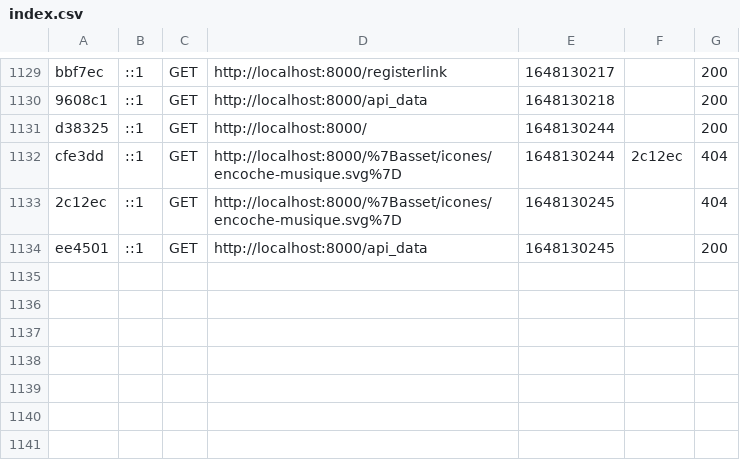
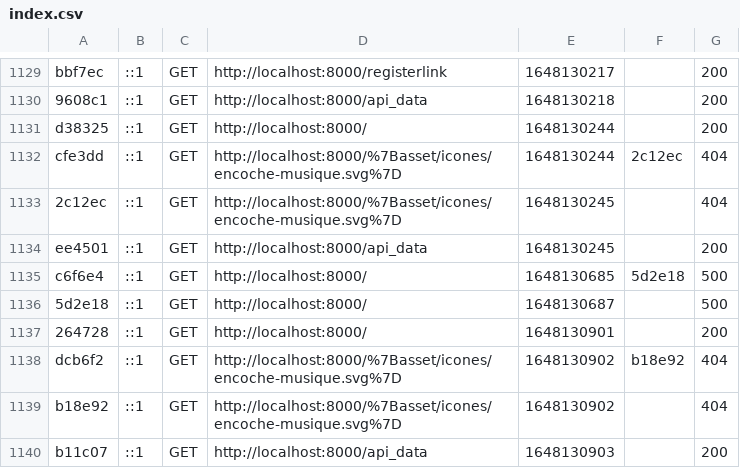
Before and after one commit to Kay-N9/Meet-Makers, a CSV file: var/cache/dev/profiler/index.csv, drawn as a sheet; only a part is shown, gaps mark what is left out.

```diff
--- a/var/cache/dev/profiler/index.csv
+++ b/var/cache/dev/profiler/index.csv
@@ -1134 +1134,7 @@ cfe3dd,::1,GET,http://localhost:8000/%7Basset/icones/encoche-musique.svg%7D,1648
 ee4501,::1,GET,http://localhost:8000/api_data,1648130245,,200
+c6f6e4,::1,GET,http://localhost:8000/,1648130685,5d2e18,500
+5d2e18,::1,GET,http://localhost:8000/,1648130687,,500
+264728,::1,GET,http://localhost:8000/,1648130901,,200
+dcb6f2,::1,GET,http://localhost:8000/%7Basset/icones/encoche-musique.svg%7D,1648130902,b18e92,404
+b18e92,::1,GET,http://localhost:8000/%7Basset/icones/encoche-musique.svg%7D,1648130902,,404
+b11c07,::1,GET,http://localhost:8000/api_data,1648130903,,200
```
Also changed, not shown: 11 other files.
